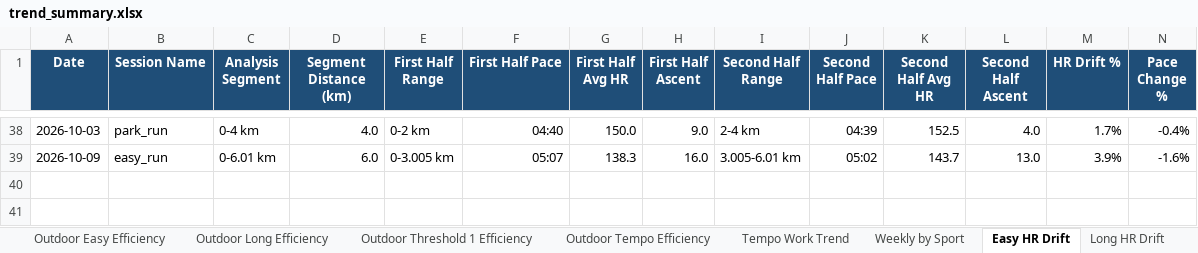
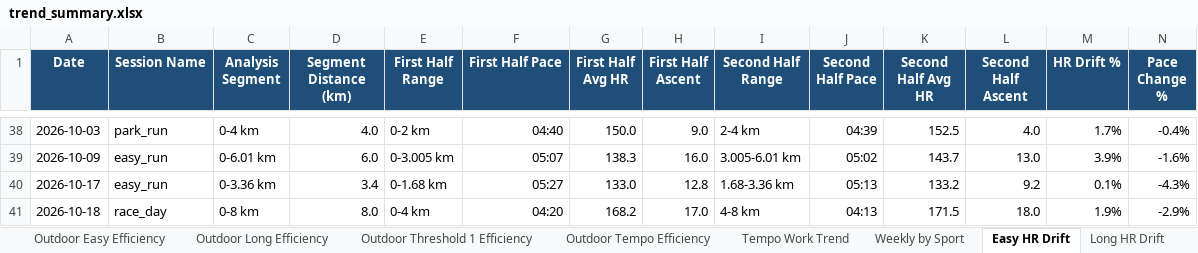
Before and after one commit to MrCoin221/garmin-training-platform, an Excel workbook: output/trend_summary.xlsx, sheet Easy HR Drift, drawn as a sheet; only a part is shown, gaps mark what is left out; values as stored, in another font and other column widths than the file's, no borders; conditional formats not drawn; rows hold the shown columns only; the diff names each change by its address in the sheet, - before the commit and + after, or states it on an @@ line.

```diff
--- a/output/trend_summary.xlsx (sheet Easy HR Drift)
+++ b/output/trend_summary.xlsx (sheet Easy HR Drift)
+row 40: 2026-10-17 | easy_run | 0-3.36 km | 3.4 | 0-1.68 km | 05:27 | 133.0 | 12.8 | 1.68-3.36 km | 05:13 | 133.2 | 9.2 | 0.1% | -4.3%
+row 41: 2026-10-18 | race_day | 0-8 km | 8.0 | 0-4 km | 04:20 | 168.2 | 17.0 | 4-8 km | 04:13 | 171.5 | 18.0 | 1.9% | -2.9%
```
Also changed, not shown: sheet Dashboard, sheet Weekly by Session Type, sheet By Session Type, sheet Easy Run Efficiency Trend, sheet Outdoor Easy Efficiency, sheet Weekly Summary, 3 more sheets, hidden cells, charts or pictures, data/training_plan.xlsx, output/lap_summary.xlsx, 4 other files.
